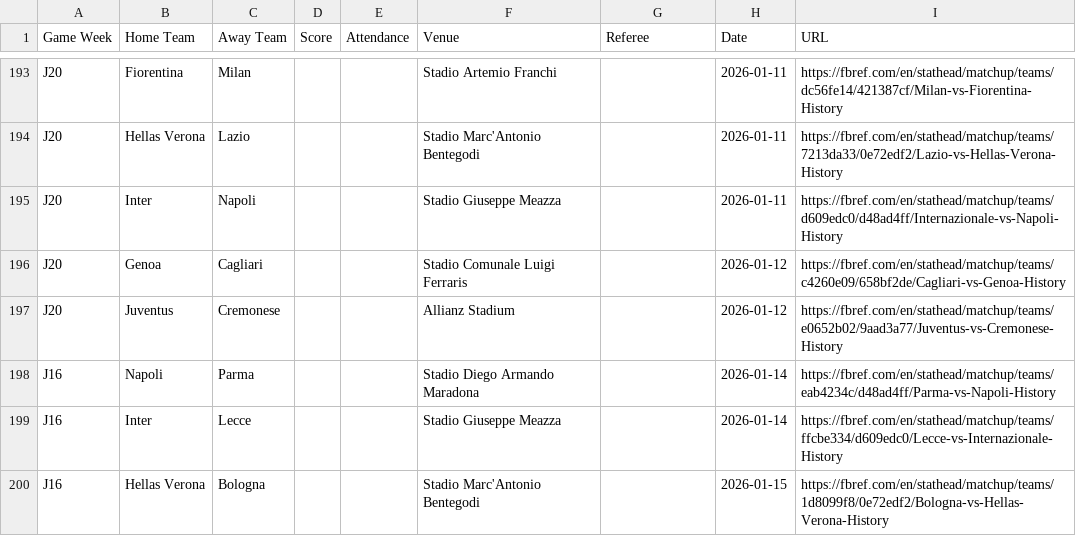
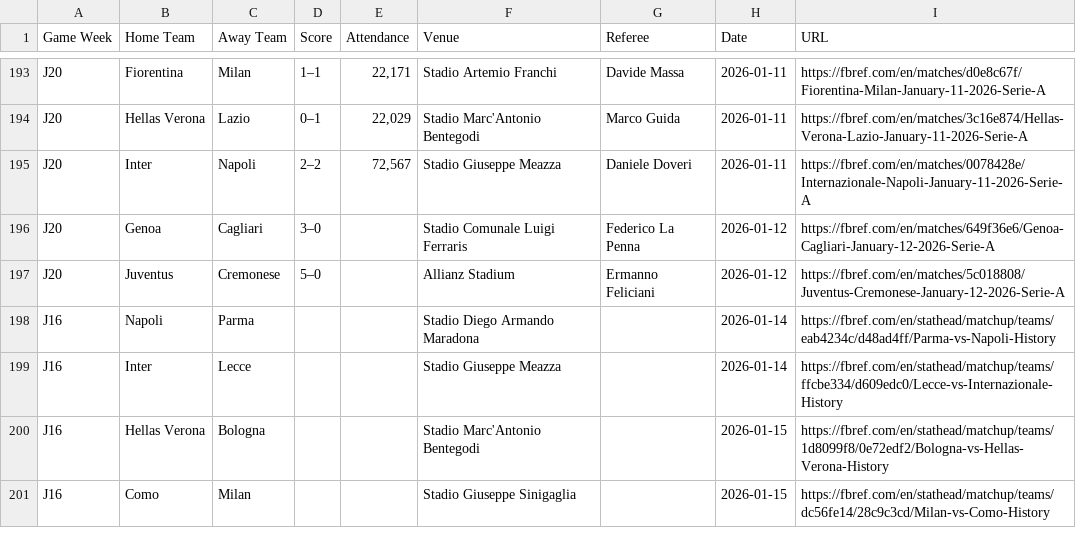
Before and after one commit to MatteoLemesre/Data-LOSC, a CSV file: csv/csv25_26/Leagues Games/Italian Serie A_games.csv, drawn as a sheet; only a part is shown, gaps mark what is left out; the shorter side is filled out with more unchanged rows; the diff covers the shown part only; the diff names each change by its address in the sheet, - before the commit and + after, or states it on an @@ line.

```diff
--- a/csv/csv25_26/Leagues Games/Italian Serie A_games.csv
+++ b/csv/csv25_26/Leagues Games/Italian Serie A_games.csv
-D193 (Score): (empty)
+D193 (Score): 1–1
-E193 (Attendance): (empty)
+E193 (Attendance): 22,171
-G193 (Referee): (empty)
+G193 (Referee): Davide Massa
-I193 (URL): https://fbref.com/en/stathead/matchup/teams/dc56fe14/421387cf/Milan-vs-Fiorentina-History
+I193 (URL): https://fbref.com/en/matches/d0e8c67f/Fiorentina-Milan-January-11-2026-Serie-A
-D194 (Score): (empty)
+D194 (Score): 0–1
-E194 (Attendance): (empty)
+E194 (Attendance): 22,029
-G194 (Referee): (empty)
+G194 (Referee): Marco Guida
-I194 (URL): https://fbref.com/en/stathead/matchup/teams/7213da33/0e72edf2/Lazio-vs-Hellas-Verona-History
+I194 (URL): https://fbref.com/en/matches/3c16e874/Hellas-Verona-Lazio-January-11-2026-Serie-A
-D195 (Score): (empty)
+D195 (Score): 2–2
-E195 (Attendance): (empty)
+E195 (Attendance): 72,567
-G195 (Referee): (empty)
+G195 (Referee): Daniele Doveri
-I195 (URL): https://fbref.com/en/stathead/matchup/teams/d609edc0/d48ad4ff/Internazionale-vs-Napoli-History
+I195 (URL): https://fbref.com/en/matches/0078428e/Internazionale-Napoli-January-11-2026-Serie-A
-D196 (Score): (empty)
+D196 (Score): 3–0
-G196 (Referee): (empty)
+G196 (Referee): Federico La Penna
-I196 (URL): https://fbref.com/en/stathead/matchup/teams/c4260e09/658bf2de/Cagliari-vs-Genoa-History
+I196 (URL): https://fbref.com/en/matches/649f36e6/Genoa-Cagliari-January-12-2026-Serie-A
-D197 (Score): (empty)
+D197 (Score): 5–0
-G197 (Referee): (empty)
+G197 (Referee): Ermanno Feliciani
-I197 (URL): https://fbref.com/en/stathead/matchup/teams/e0652b02/9aad3a77/Juventus-vs-Cremonese-History
+I197 (URL): https://fbref.com/en/matches/5c018808/Juventus-Cremonese-January-12-2026-Serie-A
```
Also changed, not shown: 61 edited cells elsewhere in this file, csv/csv25_26/Leagues Games/English Premier League_games.csv, csv/csv25_26/players/centiles/data_goals.csv, 21 other files.
